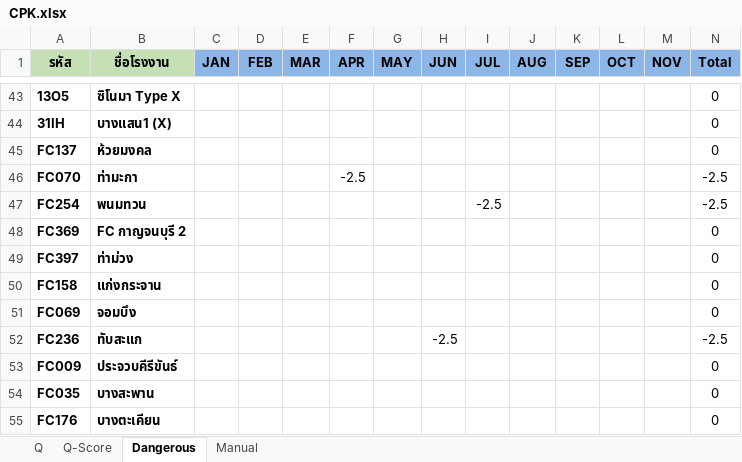
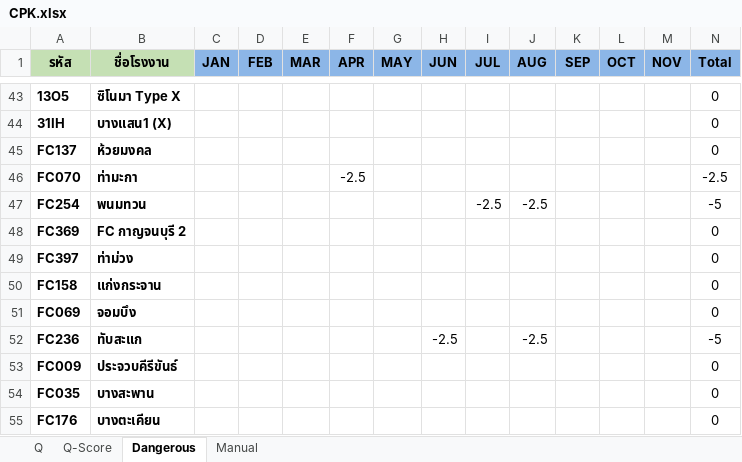
Before and after one commit to prayutp1-debug/newstarrating, an Excel workbook: source-excel/CPK.xlsx, sheet Dangerous, drawn as a sheet; only a part is shown, gaps mark what is left out; values as stored, in another font and other column widths than the file's, no borders; the diff names each change by its address in the sheet, - before the commit and + after, or states it on an @@ line.

Commit message:
Add files via upload

```diff
--- a/source-excel/CPK.xlsx (sheet Dangerous)
+++ b/source-excel/CPK.xlsx (sheet Dangerous)
-J47 (AUG): (empty)
+J47 (AUG): -2.5
-N47 (Total): -2.5
+N47 (Total): -5
-J52 (AUG): (empty)
+J52 (AUG): -2.5
-N52 (Total): -2.5
+N52 (Total): -5
```
Also changed, not shown: sheet Q-Score, formulas that keep their value.
